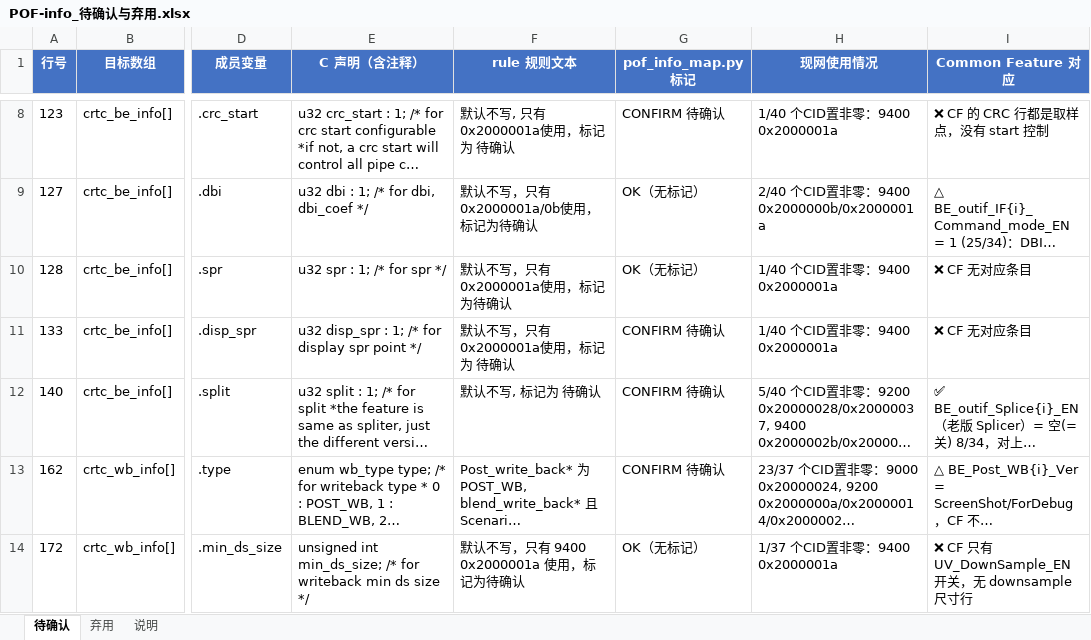
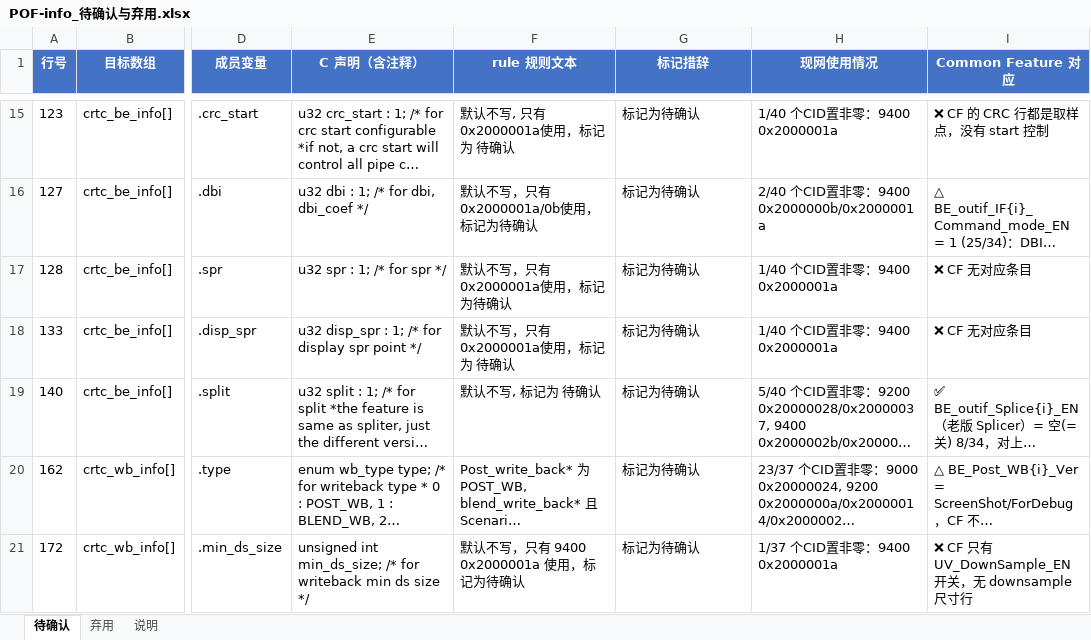
Before and after one commit to Vincent467/temp_store, an Excel workbook: pof_files/POF-info_待确认与弃用.xlsx, sheet 待确认, drawn as a sheet; only a part is shown, gaps mark what is left out; long unchanged cells end in …; values as stored, in another font and other column widths than the file's, no borders; addresses are those after the commit; the diff covers the shown part only; the diff names each change by its address in the sheet, - before the commit and + after, or states it on an @@ line.

Commit message:
update files

```diff
--- a/pof_files/POF-info_待确认与弃用.xlsx (sheet 待确认)
+++ b/pof_files/POF-info_待确认与弃用.xlsx (sheet 待确认)
-G1: pof_info_map.py 标记
+G1: 标记措辞
-G15 (标记措辞): CONFIRM 待确认
+G15 (标记措辞): 标记为待确认
-G16:G17 (标记措辞): OK（无标记）
+G16:G17 (标记措辞): 标记为待确认
-G18:G20 (标记措辞): CONFIRM 待确认
+G18:G20 (标记措辞): 标记为待确认
-G21 (标记措辞): OK（无标记）
+G21 (标记措辞): 标记为待确认
```
Also changed, not shown: 54 added rows and 17 edited cells elsewhere in this sheet, sheet 说明, sheet 弃用.
